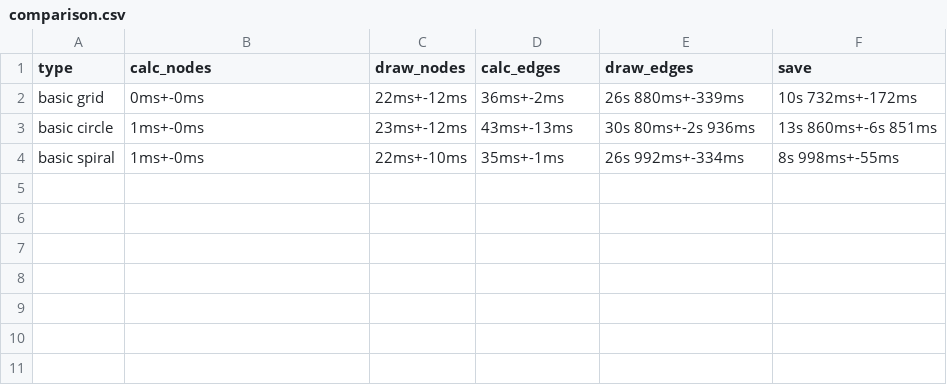
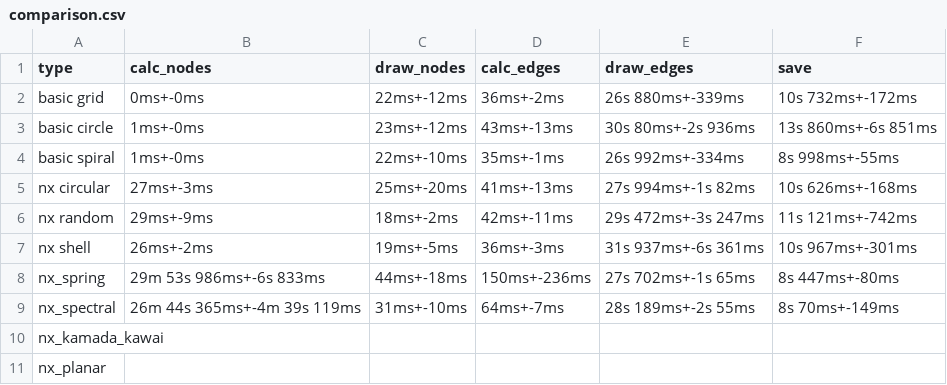
Before and after one commit to KamilMatejuk/Articles, a CSV file: Network Analysis/03. Visualizing large networks/comparison.csv, drawn as a sheet; the diff names each change by its address in the sheet, - before the commit and + after, or states it on an @@ line.

Commit message:
networkx builtins

```diff
--- a/Network Analysis/03. Visualizing large networks/comparison.csv
+++ b/Network Analysis/03. Visualizing large networks/comparison.csv
+row 5: nx circular | 27ms+-3ms | 25ms+-20ms | 41ms+-13ms | 27s 994ms+-1s 82ms | 10s 626ms+-168ms
+row 6: nx random | 29ms+-9ms | 18ms+-2ms | 42ms+-11ms | 29s 472ms+-3s 247ms | 11s 121ms+-742ms
+row 7: nx shell | 26ms+-2ms | 19ms+-5ms | 36ms+-3ms | 31s 937ms+-6s 361ms | 10s 967ms+-301ms
+row 8: nx_spring | 29m 53s 986ms+-6s 833ms | 44ms+-18ms | 150ms+-236ms | 27s 702ms+-1s 65ms | 8s 447ms+-80ms
+row 9: nx_spectral | 26m 44s 365ms+-4m 39s 119ms | 31ms+-10ms | 64ms+-7ms | 28s 189ms+-2s 55ms | 8s 70ms+-149ms
+row 10: nx_kamada_kawai
+row 11: nx_planar
```
Also changed, not shown: 6 other files.
